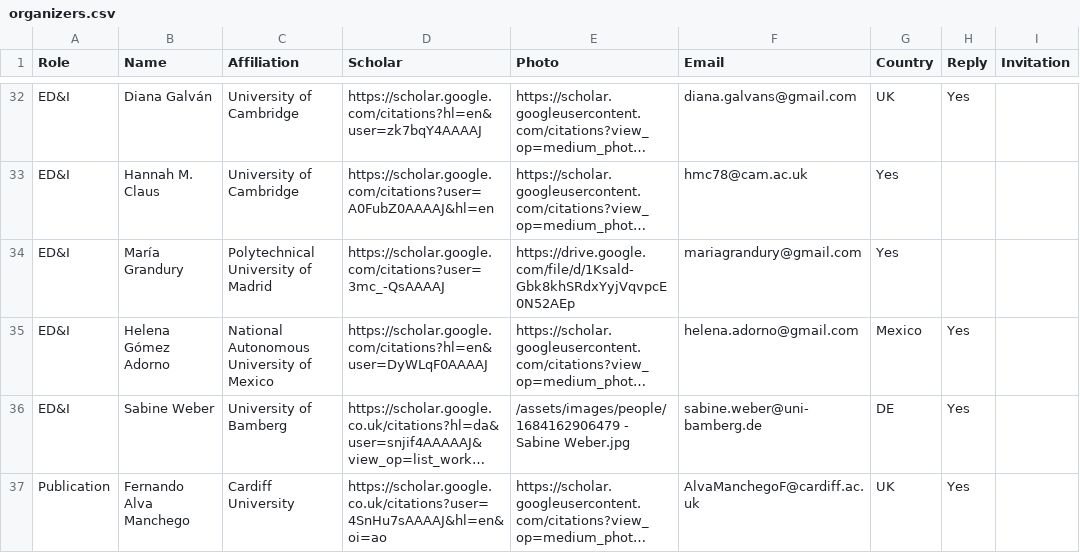
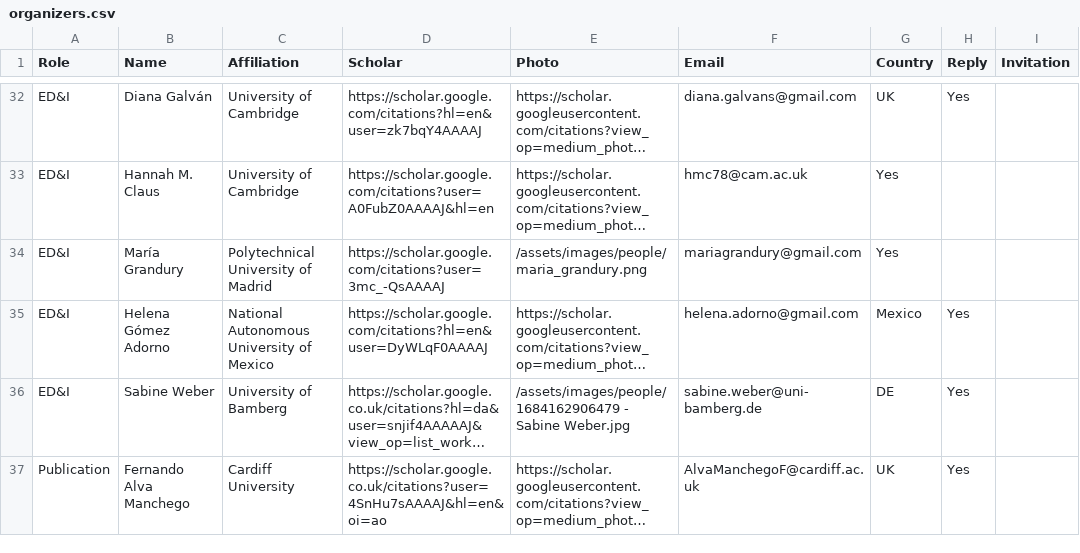
Before and after one commit to acl-org/eacl-2026, a CSV file: _data/organizers.csv, drawn as a sheet; only a part is shown, gaps mark what is left out; long unchanged cells end in …; the diff names each change by its address in the sheet, - before the commit and + after, or states it on an @@ line.

```diff
--- a/_data/organizers.csv
+++ b/_data/organizers.csv
-E34 (Photo): https://drive.google.com/file/d/1Ksald-Gbk8khSRdxYyjVqvpcE0N52AEp
+E34 (Photo): /assets/images/people/maria_grandury.png
```
Also changed, not shown: 1 other file.
